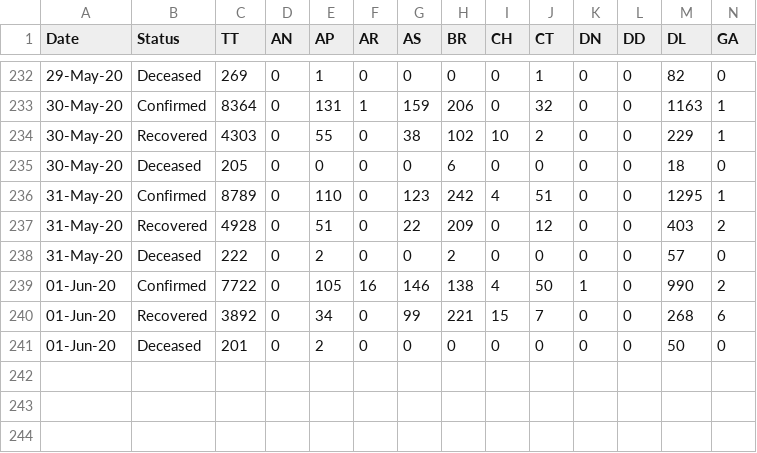
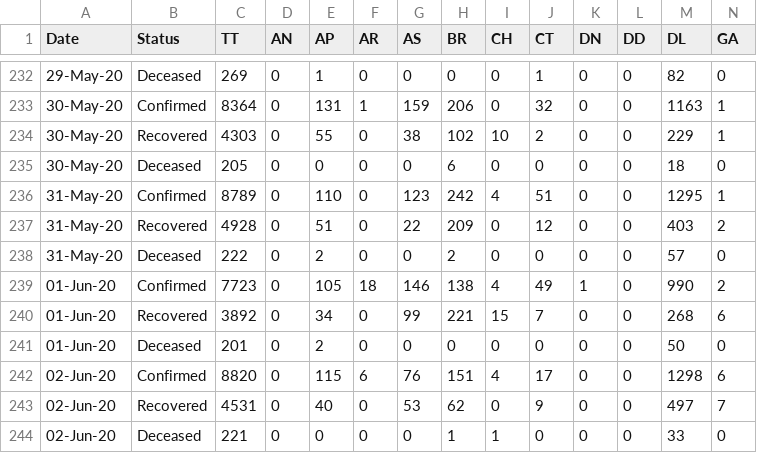
Before and after one commit to princepeak/lockdown-paper, a CSV file: data/raw/in/time_series_covid19_confirmed_and_deaths.csv, drawn as a sheet; only a part is shown, gaps mark what is left out; rows hold the shown columns only; the diff names each change by its address in the sheet, - before the commit and + after, or states it on an @@ line.

```diff
--- a/data/raw/in/time_series_covid19_confirmed_and_deaths.csv
+++ b/data/raw/in/time_series_covid19_confirmed_and_deaths.csv
-C239 (TT): 7722
+C239 (TT): 7723
-F239 (AR): 16
+F239 (AR): 18
-J239 (CT): 50
+J239 (CT): 49
+row 242: 02-Jun-20 | Confirmed | 8820 | 0 | 115 | 6 | 76 | 151 | 4 | 17 | 0 | 0 | 1298 | 6
+row 243: 02-Jun-20 | Recovered | 4531 | 0 | 40 | 0 | 53 | 62 | 0 | 9 | 0 | 0 | 497 | 7
+row 244: 02-Jun-20 | Deceased | 221 | 0 | 0 | 0 | 0 | 1 | 1 | 0 | 0 | 0 | 33 | 0
```
Also changed, not shown: 2 other files.
